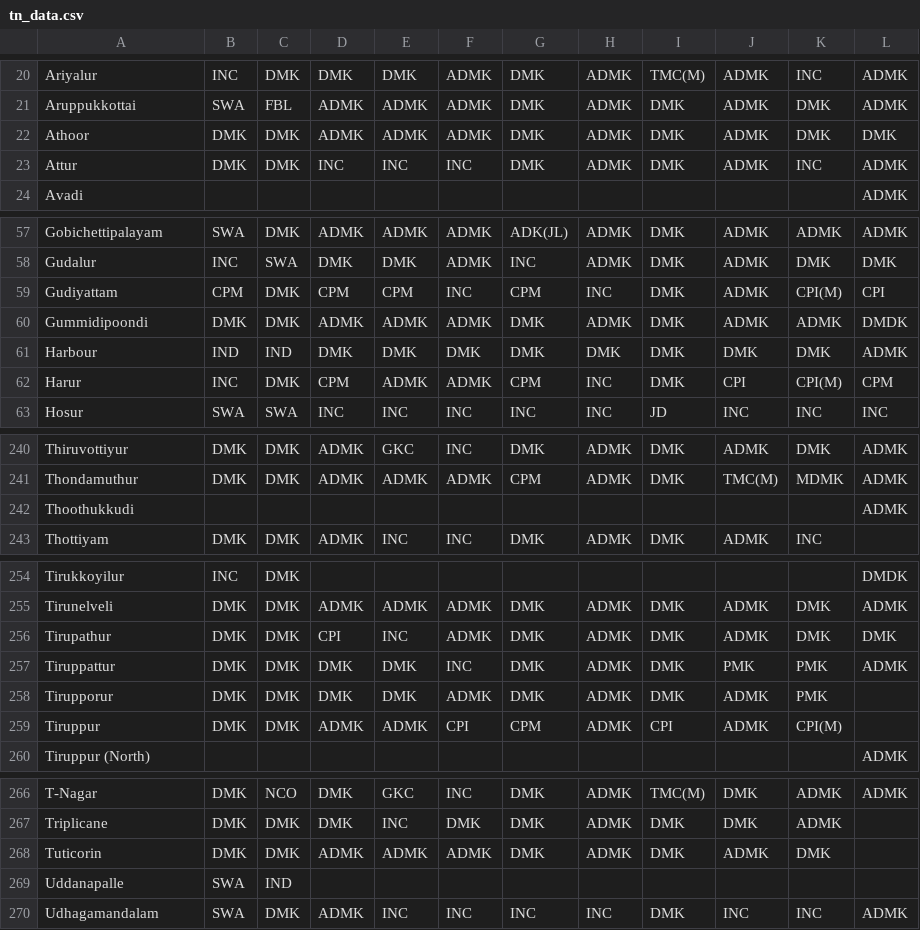
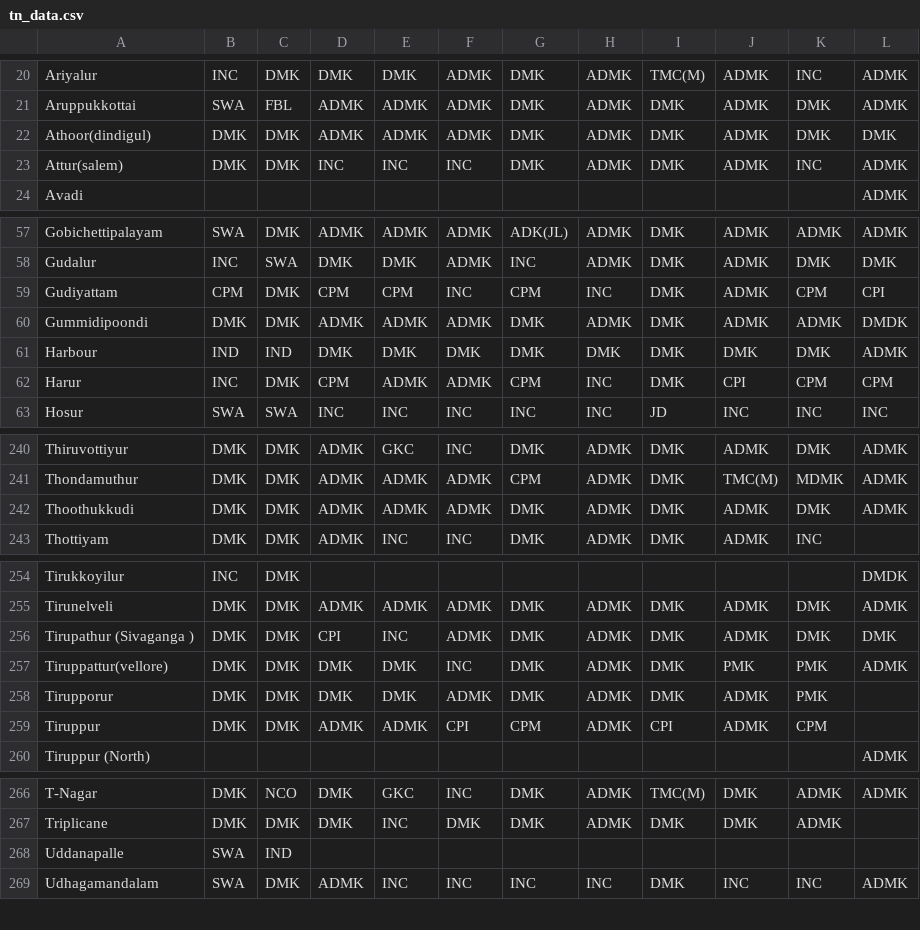
Before and after one commit to Data-Analytics/data-analytics.github.io, a CSV file: Election_Data/tn_data.csv, drawn as a sheet; only a part is shown, gaps mark what is left out; the diff covers the shown part only.

```diff
--- a/Election_Data/tn_data.csv
+++ b/Election_Data/tn_data.csv
@@ -21,4 +21,4 @@ Ariyalur,INC,DMK,DMK,DMK,ADMK,DMK,ADMK,TMC(M),ADMK,INC,ADMK
 Aruppukkottai,SWA,FBL,ADMK,ADMK,ADMK,DMK,ADMK,DMK,ADMK,DMK,ADMK
-Athoor,DMK,DMK,ADMK,ADMK,ADMK,DMK,ADMK,DMK,ADMK,DMK,DMK
-Attur,DMK,DMK,INC,INC,INC,DMK,ADMK,DMK,ADMK,INC,ADMK
+Athoor(dindigul),DMK,DMK,ADMK,ADMK,ADMK,DMK,ADMK,DMK,ADMK,DMK,DMK
+Attur(salem),DMK,DMK,INC,INC,INC,DMK,ADMK,DMK,ADMK,INC,ADMK
 Avadi,,,,,,,,,,,ADMK
@@ -58,6 +58,6 @@ Gobichettipalayam,SWA,DMK,ADMK,ADMK,ADMK,ADK(JL),ADMK,DMK,ADMK,ADMK,ADMK
 Gudalur,INC,SWA,DMK,DMK,ADMK,INC,ADMK,DMK,ADMK,DMK,DMK
-Gudiyattam,CPM,DMK,CPM,CPM,INC,CPM,INC,DMK,ADMK,CPI(M),CPI
+Gudiyattam,CPM,DMK,CPM,CPM,INC,CPM,INC,DMK,ADMK,CPM,CPI
 Gummidipoondi,DMK,DMK,ADMK,ADMK,ADMK,DMK,ADMK,DMK,ADMK,ADMK,DMDK
 Harbour,IND,IND,DMK,DMK,DMK,DMK,DMK,DMK,DMK,DMK,ADMK
-Harur,INC,DMK,CPM,ADMK,ADMK,CPM,INC,DMK,CPI,CPI(M),CPM
+Harur,INC,DMK,CPM,ADMK,ADMK,CPM,INC,DMK,CPI,CPM,CPM
 Hosur,SWA,SWA,INC,INC,INC,INC,INC,JD,INC,INC,INC
@@ -241,3 +241,3 @@ Thiruvottiyur,DMK,DMK,ADMK,GKC,INC,DMK,ADMK,DMK,ADMK,DMK,ADMK
 Thondamuthur,DMK,DMK,ADMK,ADMK,ADMK,CPM,ADMK,DMK,TMC(M),MDMK,ADMK
-Thoothukkudi,,,,,,,,,,,ADMK
+Thoothukkudi,DMK,DMK,ADMK,ADMK,ADMK,DMK,ADMK,DMK,ADMK,DMK,ADMK
 Thottiyam,DMK,DMK,ADMK,INC,INC,DMK,ADMK,DMK,ADMK,INC,
@@ -255,6 +255,6 @@ Tirukkoyilur,INC,DMK,,,,,,,,,DMDK
 Tirunelveli,DMK,DMK,ADMK,ADMK,ADMK,DMK,ADMK,DMK,ADMK,DMK,ADMK
-Tirupathur,DMK,DMK,CPI,INC,ADMK,DMK,ADMK,DMK,ADMK,DMK,DMK
-Tiruppattur,DMK,DMK,DMK,DMK,INC,DMK,ADMK,DMK,PMK,PMK,ADMK
+Tirupathur (Sivaganga ),DMK,DMK,CPI,INC,ADMK,DMK,ADMK,DMK,ADMK,DMK,DMK
+Tiruppattur(vellore),DMK,DMK,DMK,DMK,INC,DMK,ADMK,DMK,PMK,PMK,ADMK
 Tirupporur,DMK,DMK,DMK,DMK,ADMK,DMK,ADMK,DMK,ADMK,PMK,
-Tiruppur,DMK,DMK,ADMK,ADMK,CPI,CPM,ADMK,CPI,ADMK,CPI(M),
+Tiruppur,DMK,DMK,ADMK,ADMK,CPI,CPM,ADMK,CPI,ADMK,CPM,
 Tiruppur (North),,,,,,,,,,,ADMK
@@ -267,3 +267,2 @@ T-Nagar,DMK,NCO,DMK,GKC,INC,DMK,ADMK,TMC(M),DMK,ADMK,ADMK
 Triplicane,DMK,DMK,DMK,INC,DMK,DMK,ADMK,DMK,DMK,ADMK,
-Tuticorin,DMK,DMK,ADMK,ADMK,ADMK,DMK,ADMK,DMK,ADMK,DMK,
 Uddanapalle,SWA,IND,,,,,,,,,
```
Also changed, not shown: 7 edited cells elsewhere in this file, 2 other files.
